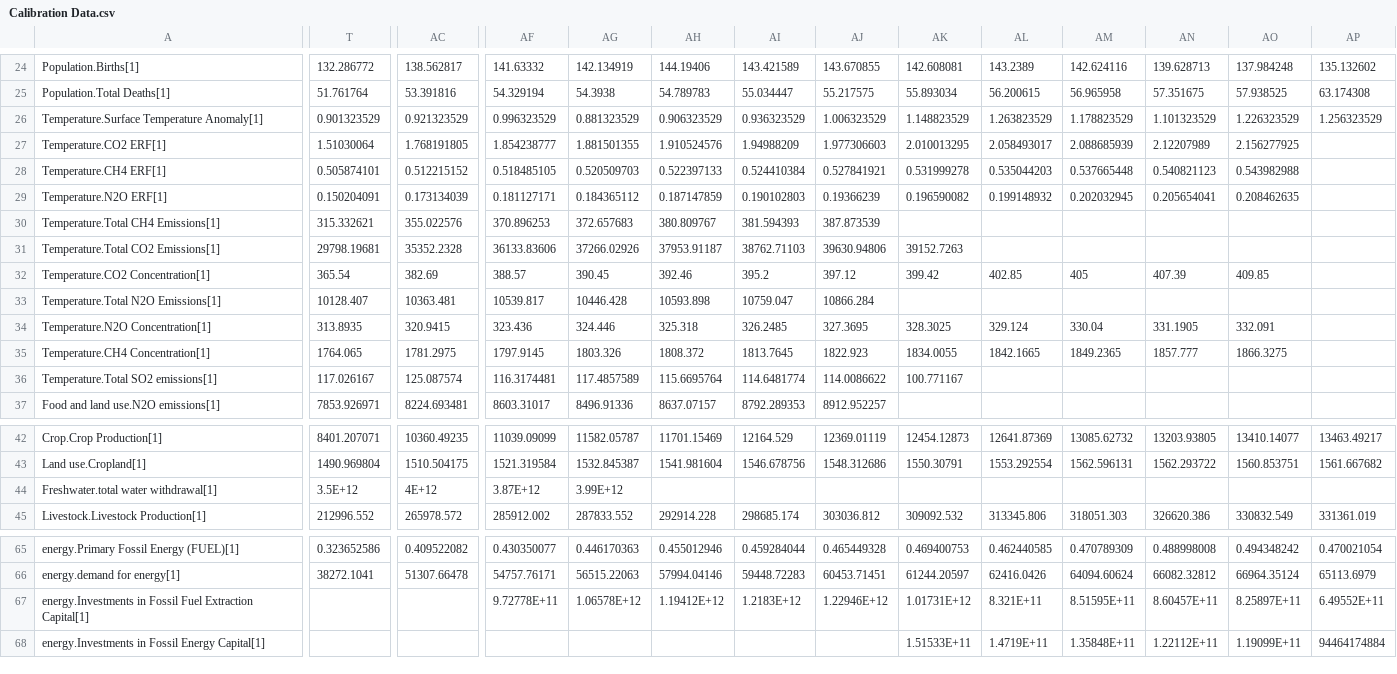
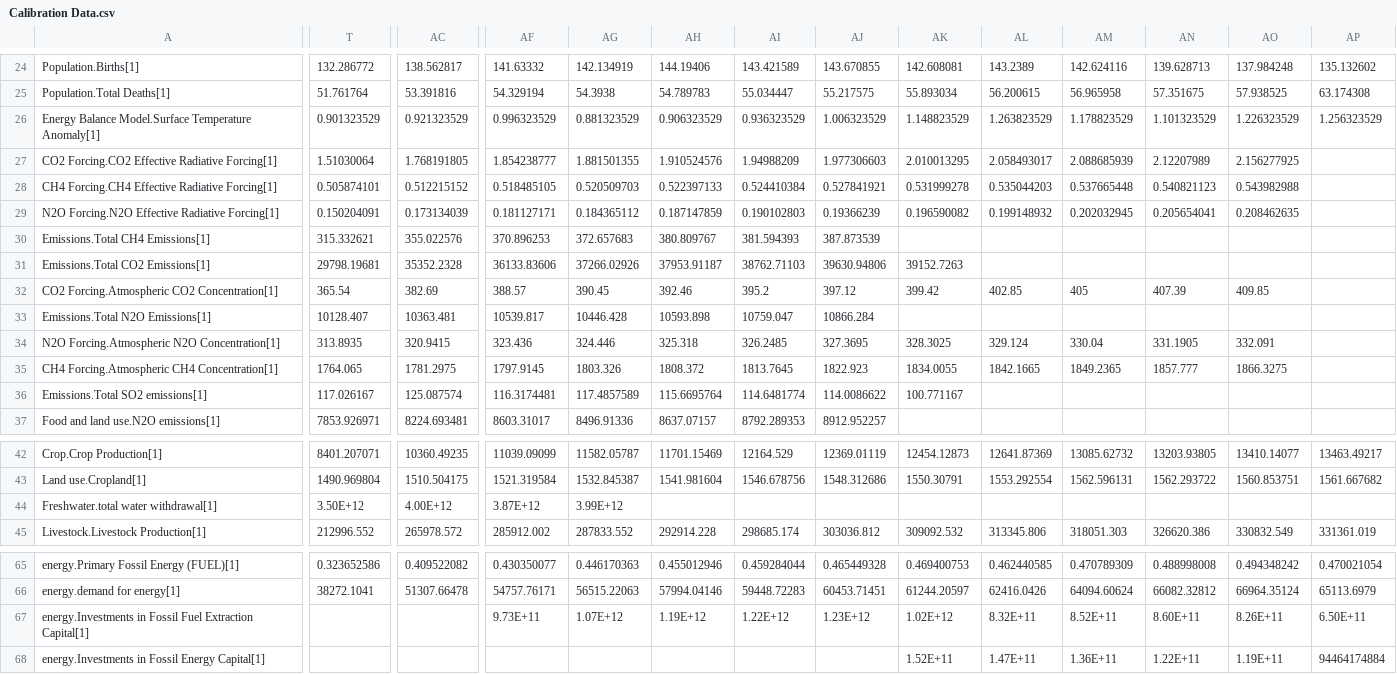
Before and after one commit to metno/WorldTransFRIDA, a CSV file: Data/Calibration Data.csv, drawn as a sheet; only a part is shown, gaps mark what is left out; the diff covers the shown part only; the diff names each change by its address in the sheet, - before the commit and + after, or states it on an @@ line.

Commit message:
By hand merged in Chris Wells' climate changes.  All calibrations, sensi analyses etc are up to date

```diff
--- a/Data/Calibration Data.csv
+++ b/Data/Calibration Data.csv
-A26: Temperature.Surface Temperature Anomaly[1]
+A26: Energy Balance Model.Surface Temperature Anomaly[1]
-A27: Temperature.CO2 ERF[1]
+A27: CO2 Forcing.CO2 Effective Radiative Forcing[1]
-A28: Temperature.CH4 ERF[1]
+A28: CH4 Forcing.CH4 Effective Radiative Forcing[1]
-A29: Temperature.N2O ERF[1]
+A29: N2O Forcing.N2O Effective Radiative Forcing[1]
-A30: Temperature.Total CH4 Emissions[1]
+A30: Emissions.Total CH4 Emissions[1]
-A31: Temperature.Total CO2 Emissions[1]
+A31: Emissions.Total CO2 Emissions[1]
-A32: Temperature.CO2 Concentration[1]
+A32: CO2 Forcing.Atmospheric CO2 Concentration[1]
-A33: Temperature.Total N2O Emissions[1]
+A33: Emissions.Total N2O Emissions[1]
-A34: Temperature.N2O Concentration[1]
+A34: N2O Forcing.Atmospheric N2O Concentration[1]
-A35: Temperature.CH4 Concentration[1]
+A35: CH4 Forcing.Atmospheric CH4 Concentration[1]
-A36: Temperature.Total SO2 emissions[1]
+A36: Emissions.Total SO2 emissions[1]
-T44: 3.5E+12
+T44: 3.50E+12
-AC44: 4E+12
+AC44: 4.00E+12
-AF67: 9.72778E+11
+AF67: 9.73E+11
-AG67: 1.06578E+12
+AG67: 1.07E+12
-AH67: 1.19412E+12
+AH67: 1.19E+12
-AI67: 1.2183E+12
+AI67: 1.22E+12
-AJ67: 1.22946E+12
+AJ67: 1.23E+12
-AK67: 1.01731E+12
+AK67: 1.02E+12
-AL67: 8.321E+11
+AL67: 8.32E+11
-AM67: 8.51595E+11
+AM67: 8.52E+11
-AN67: 8.60457E+11
+AN67: 8.60E+11
-AO67: 8.25897E+11
+AO67: 8.26E+11
-AP67: 6.49552E+11
+AP67: 6.50E+11
-AK68: 1.51533E+11
+AK68: 1.52E+11
-AL68: 1.4719E+11
+AL68: 1.47E+11
-AM68: 1.35848E+11
+AM68: 1.36E+11
-AN68: 1.22112E+11
+AN68: 1.22E+11
-AO68: 1.19099E+11
+AO68: 1.19E+11
```
Also changed, not shown: 28 edited cells elsewhere in this file, Data/external_sensi.csv, Data/forcings_1750_2300.csv, 4 other files.
